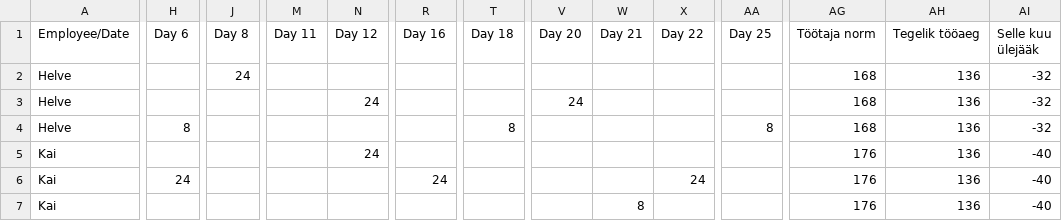
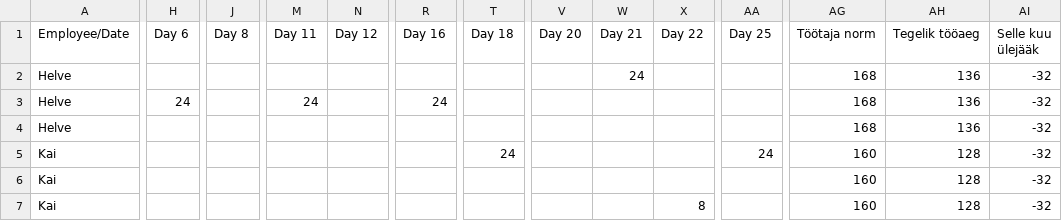
Before and after one commit to oosinis/graafik, a CSV file: tulemus.csv, drawn as a sheet; only a part is shown, gaps mark what is left out; the diff covers the shown part only; the diff names each change by its address in the sheet, - before the commit and + after, or states it on an @@ line.

```diff
--- a/tulemus.csv
+++ b/tulemus.csv
-J2 (Day 8): 24
+J2 (Day 8): (empty)
-W2 (Day 21): (empty)
+W2 (Day 21): 24
-H3 (Day 6): (empty)
+H3 (Day 6): 24
-M3 (Day 11): (empty)
+M3 (Day 11): 24
-N3 (Day 12): 24
+N3 (Day 12): (empty)
-R3 (Day 16): (empty)
+R3 (Day 16): 24
-V3 (Day 20): 24
+V3 (Day 20): (empty)
-H4 (Day 6): 8
+H4 (Day 6): (empty)
-T4 (Day 18): 8
+T4 (Day 18): (empty)
-AA4 (Day 25): 8
+AA4 (Day 25): (empty)
-N5 (Day 12): 24
+N5 (Day 12): (empty)
-T5 (Day 18): (empty)
+T5 (Day 18): 24
-AA5 (Day 25): (empty)
+AA5 (Day 25): 24
-AG5:AG7 (Töötaja norm): 176
+AG5:AG7 (Töötaja norm): 160
-AH5:AH7 (Tegelik tööaeg): 136
+AH5:AH7 (Tegelik tööaeg): 128
-AI5:AI7 (Selle kuu ülejääk): -40
+AI5:AI7 (Selle kuu ülejääk): -32
-H6 (Day 6): 24
+H6 (Day 6): (empty)
-R6 (Day 16): 24
+R6 (Day 16): (empty)
-X6 (Day 22): 24
+X6 (Day 22): (empty)
-W7 (Day 21): 8
+W7 (Day 21): (empty)
-X7 (Day 22): (empty)
+X7 (Day 22): 8
```
Also changed, not shown: 139 edited cells elsewhere in this file, 5 other files.
